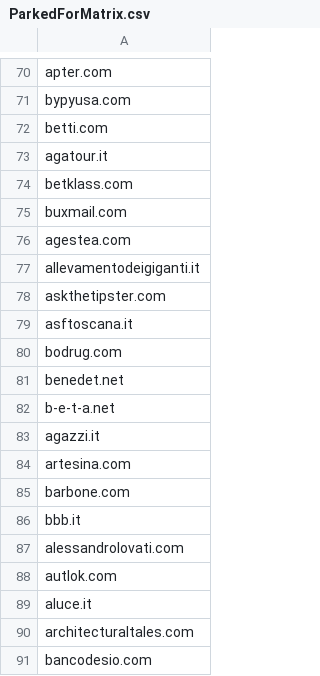
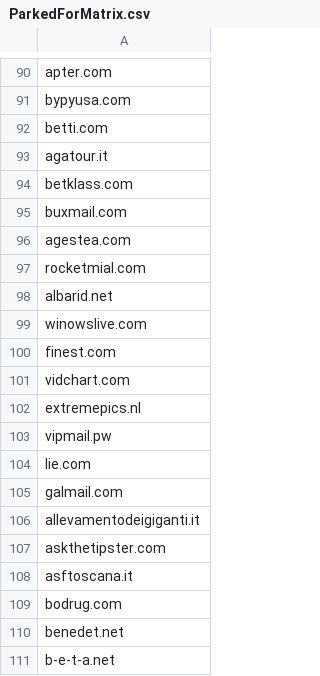
Before and after one commit to dashburn/temporarydomains, a CSV file: ParkedForMatrix.csv, drawn as a sheet; only a part is shown, gaps mark what is left out; the shorter side is filled out with more unchanged rows; the diff covers the shown part only; the diff names each change by its address in the sheet, - before the commit and + after, or states it on an @@ line.

```diff
--- a/ParkedForMatrix.csv
+++ b/ParkedForMatrix.csv
+row 97: rocketmial.com
+row 98: albarid.net
+row 99: winowslive.com
+row 100: finest.com
+row 101: vidchart.com
+row 102: extremepics.nl
+row 103: vipmail.pw
+row 104: lie.com
+row 105: galmail.com
```
Also changed, not shown: 45 added rows elsewhere in this file.
